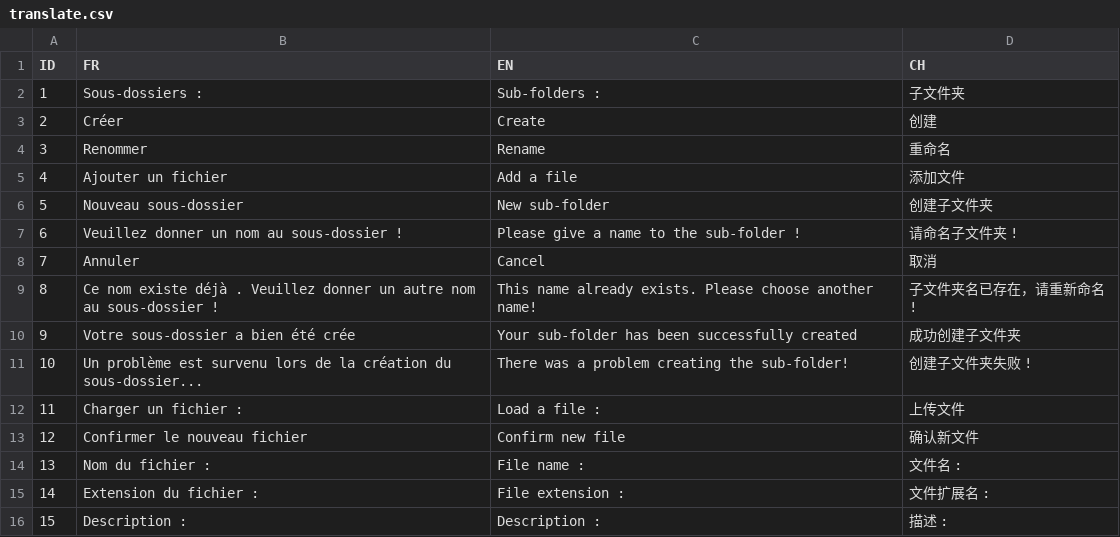
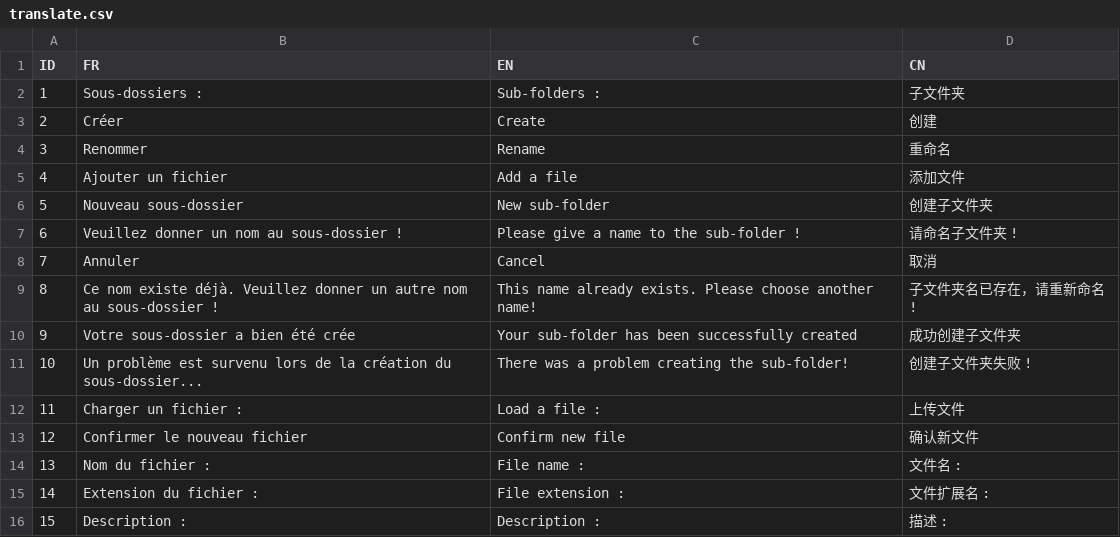
Before and after one commit to datastorm-open/shinydrive, a CSV file: inst/translate/translate.csv, drawn as a sheet; only a part is shown.

Commit message:
all reactive + typo

```diff
--- a/inst/translate/translate.csv
+++ b/inst/translate/translate.csv
@@ -1,2 +1,2 @@
-ID;FR;EN;CH
+ID;FR;EN;CN
 1;Sous-dossiers : ;Sub-folders :;子文件夹
@@ -8,3 +8,3 @@ ID;FR;EN;CH
 7;Annuler;Cancel;取消
-8;Ce nom existe déjà . Veuillez donner un autre nom au sous-dossier !;This name already exists. Please choose another name!;子文件夹名已存在，请重新命名 !
+8;Ce nom existe déjà. Veuillez donner un autre nom au sous-dossier !;This name already exists. Please choose another name!;子文件夹名已存在，请重新命名 !
 9;Votre sous-dossier a bien été crée;Your sub-folder has been successfully created;成功创建子文件夹
```
Also changed, not shown: 9 other files.
